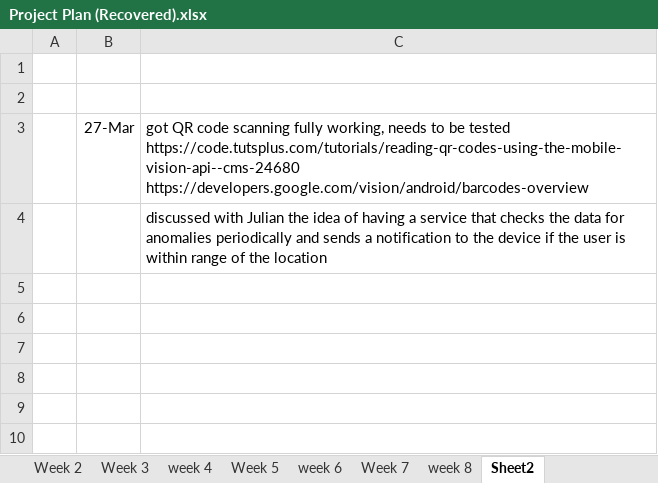
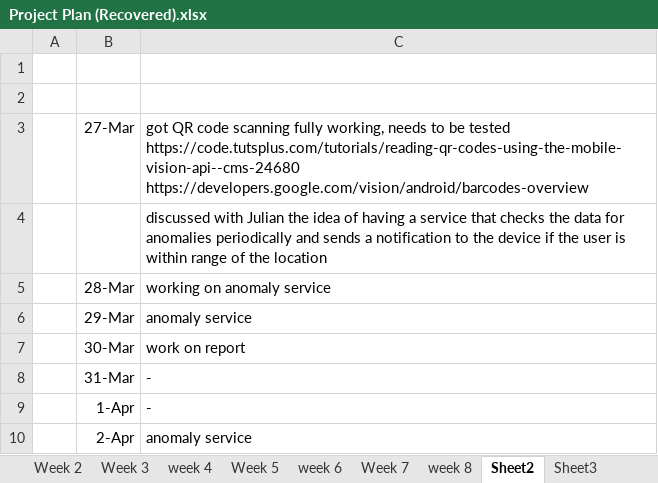
Before and after one commit to matthewfrost/FYPRepo, an Excel workbook: Project Plan (Recovered).xlsx, sheet Sheet2, drawn as a sheet; values as stored, in another font and other column widths than the file's, no borders; the diff names each change by its address in the sheet, - before the commit and + after, or states it on an @@ line.

Commit message:
report work

```diff
--- a/Project Plan (Recovered).xlsx (sheet Sheet2)
+++ b/Project Plan (Recovered).xlsx (sheet Sheet2)
+sheet tab: Sheet3
+row 5:  | 28-Mar | working on anomaly service
+row 6:  | 29-Mar | anomaly service
+row 7:  | 30-Mar | work on report
+row 8:  | 31-Mar | -
+row 9:  | 1-Apr | -
+row 10:  | 2-Apr | anomaly service
```
Also changed, not shown: other sheet tabs, 5 other files.
